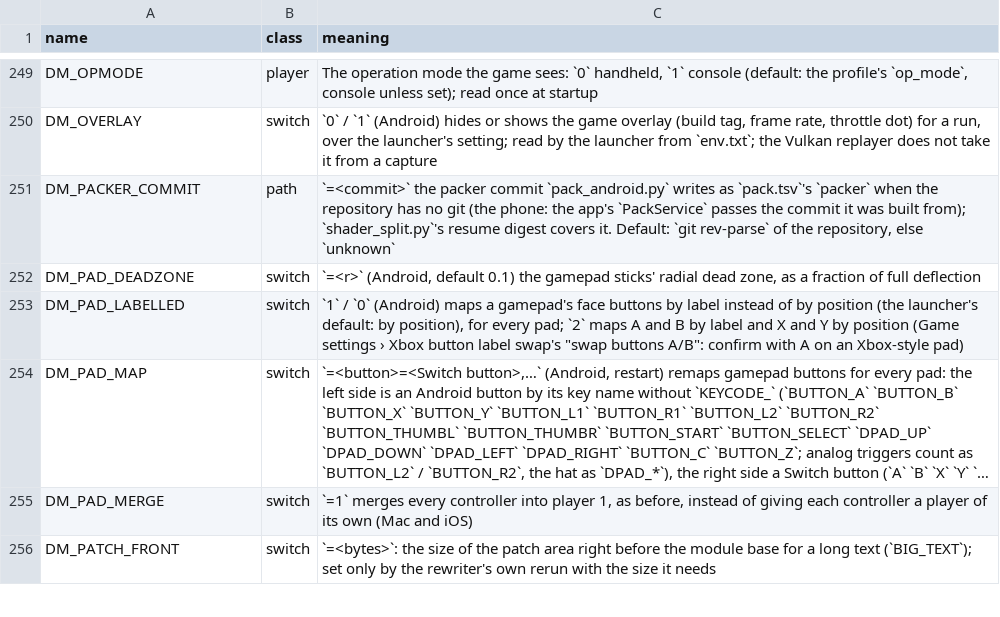
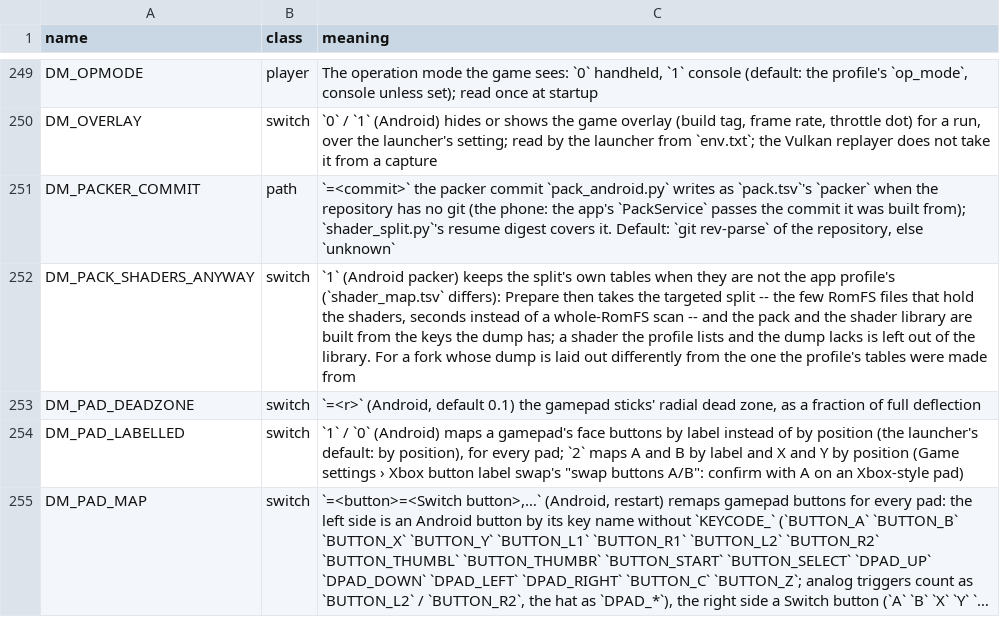
Before and after one commit to lsmsmx/BananaNative, a TSV file: docs/env_switches.tsv, drawn as a sheet; only a part is shown, gaps mark what is left out; the shorter side is filled out with more unchanged rows; long unchanged cells end in ….

Commit message:
Prepare: DM_PACK_SHADERS_ANYWAY keeps a split whose tables are the dump's, not the app's
Mario Kart World's profile ships a shader_map.tsv of 11,605 keys; v0.2.2's splitter finds 11,603 in a 1.8.0 dump (its own control-section fix leaves two entries out), so the targeted split -- 44 files instead of 206,202 -- verifies its result, finds it differs, and falls back to scanning the whole RomFS, and the pack then refuses the dump. A fork whose dump is laid out differently from the one the tables were made from can never match them, and the split is right about the dump.

With DM_PACK_SHADERS_ANYWAY=1 in ondevice/env.txt the targeted tables are kept (shader_split.py) and the pack keeps them instead of refusing (PackService.splitMatchesProfile), so Prepare takes the 44-file path; a shader the profile lists and the dump lacks has no record and is left out of the library.

```diff
--- a/docs/env_switches.tsv
+++ b/docs/env_switches.tsv
@@ -251,2 +251,3 @@ DM_OVERLAY	switch	`0` / `1` (Android) hides or shows the game overlay (build tag
 DM_PACKER_COMMIT	path	`=<commit>` the packer commit `pack_android.py` writes as `pack.tsv`'s `packer` when the repository has no git (the phone: the app's `PackService` passes the commit it was built from); `shader_split.py`'s resume digest covers it. Default: `git rev-parse` of the repository, else `unknown`
+DM_PACK_SHADERS_ANYWAY	switch	`1` (Android packer) keeps the split's own tables when they are not the app profile's (`shader_map.tsv` differs): Prepare then takes the targeted split -- the few RomFS files that hold the shaders, seconds instead of a whole-RomFS scan -- and the pack and the shader library are built from the keys the dump has; a shader the profile lists and the dump lacks is left out of the library. For a fork whose dump is laid out differently from the one the profile's tables were made from
 DM_PAD_DEADZONE	switch	`=<r>` (Android, default 0.1) the gamepad sticks' radial dead zone, as a fraction of full deflection
```
Also changed, not shown: 2 other files.
